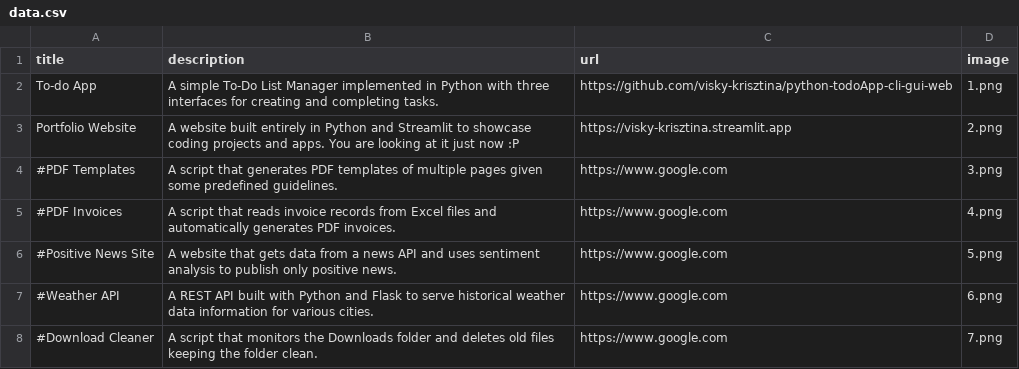
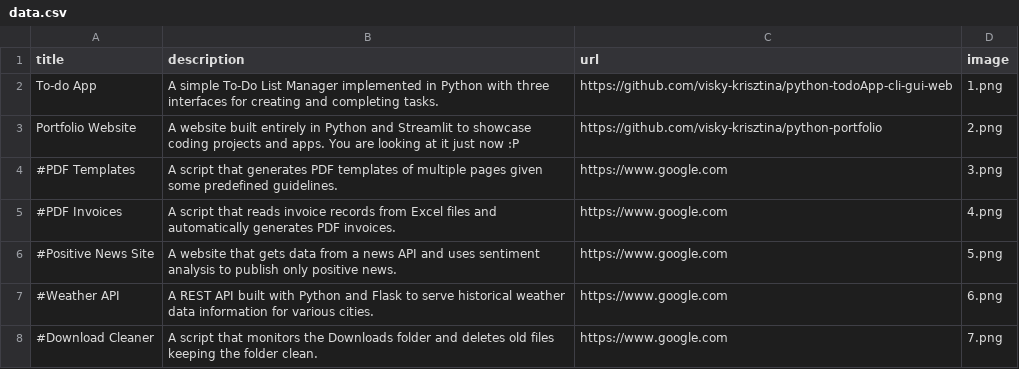
Before and after one commit to visky-krisztina/python-portfolio, a CSV file: data.csv, drawn as a sheet; only a part is shown.

Commit message:
Updated data.csv.

```diff
--- a/data.csv
+++ b/data.csv
@@ -2,3 +2,3 @@ title;description;url;image
 To-do App;A simple To-Do List Manager implemented in Python with three interfaces for creating and completing tasks.;https://github.com/visky-krisztina/python-todoApp-cli-gui-web;1.png
-Portfolio Website;A website built entirely in Python and Streamlit to showcase coding projects and apps. You are looking at it just now :P ;https://visky-krisztina.streamlit.app;2.png
+Portfolio Website;A website built entirely in Python and Streamlit to showcase coding projects and apps. You are looking at it just now :P ;https://github.com/visky-krisztina/python-portfolio;2.png
 #PDF Templates;A script that generates PDF templates of multiple pages given some predefined guidelines.;https://www.google.com;3.png
```
